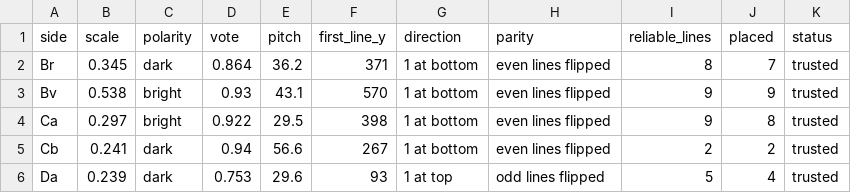
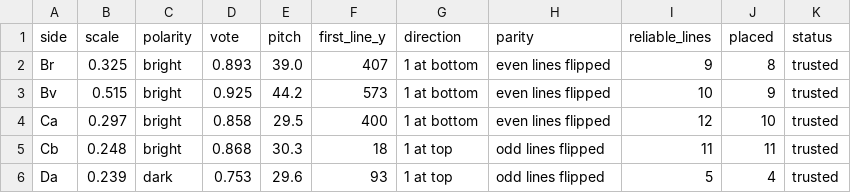
Before and after one commit to rochal/rongorongo, a CSV file: out/register_sides.csv, drawn as a sheet; only a part is shown; the diff covers the shown part only.

```diff
--- a/out/register_sides.csv
+++ b/out/register_sides.csv
@@ -1,6 +1,6 @@
 side,scale,polarity,vote,pitch,first_line_y,direction,parity,reliable_lines,placed,status
-Br,0.345,dark,0.864,36.2,371,1 at bottom,even lines flipped,8,7,trusted
-Bv,0.538,bright,0.93,43.1,570,1 at bottom,even lines flipped,9,9,trusted
-Ca,0.297,bright,0.922,29.5,398,1 at bottom,even lines flipped,9,8,trusted
-Cb,0.241,dark,0.94,56.6,267,1 at bottom,even lines flipped,2,2,trusted
+Br,0.325,bright,0.893,39.0,407,1 at bottom,even lines flipped,9,8,trusted
+Bv,0.515,bright,0.925,44.2,573,1 at bottom,even lines flipped,10,9,trusted
+Ca,0.297,bright,0.858,29.5,400,1 at bottom,even lines flipped,12,10,trusted
+Cb,0.248,bright,0.868,30.3,18,1 at top,odd lines flipped,11,11,trusted
 Da,0.239,dark,0.753,29.6,93,1 at top,odd lines flipped,5,4,trusted
```
Also changed, not shown: 89 edited cells elsewhere in this file, out/hands_prints.csv, out/photos_hands.csv, 17 other files.
